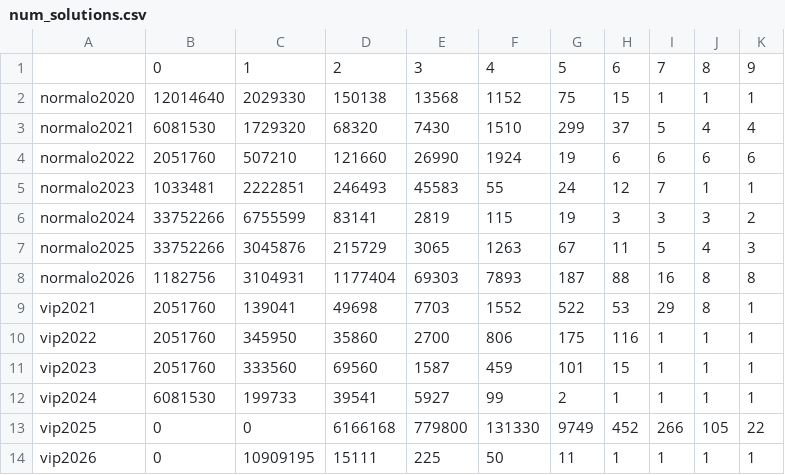
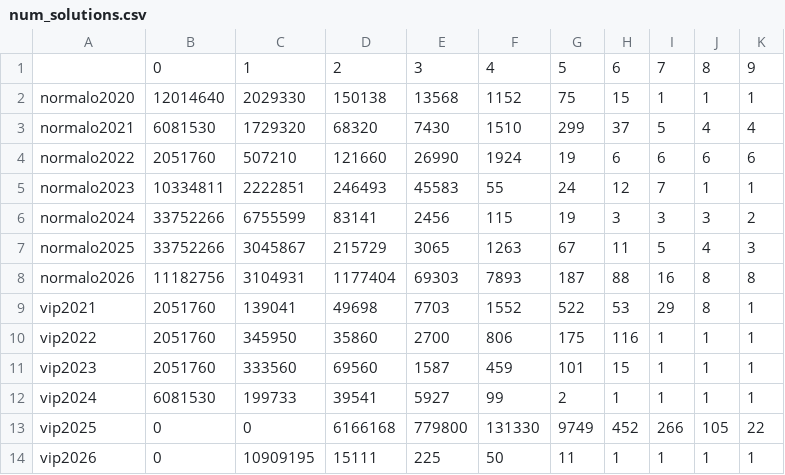
Before and after one commit to proxophy/aytogermany, a CSV file: analytics/num_solutions.csv, drawn as a sheet; the diff names each change by its address in the sheet, - before the commit and + after, or states it on an @@ line.

Commit message:
aytorakel numbers and data

```diff
--- a/analytics/num_solutions.csv
+++ b/analytics/num_solutions.csv
-B5: 1033481
+B5: 10334811
-E6: 2819
+E6: 2456
-C7: 3045876
+C7: 3045867
-B8: 1182756
+B8: 11182756
```
Also changed, not shown: 15 other files.
